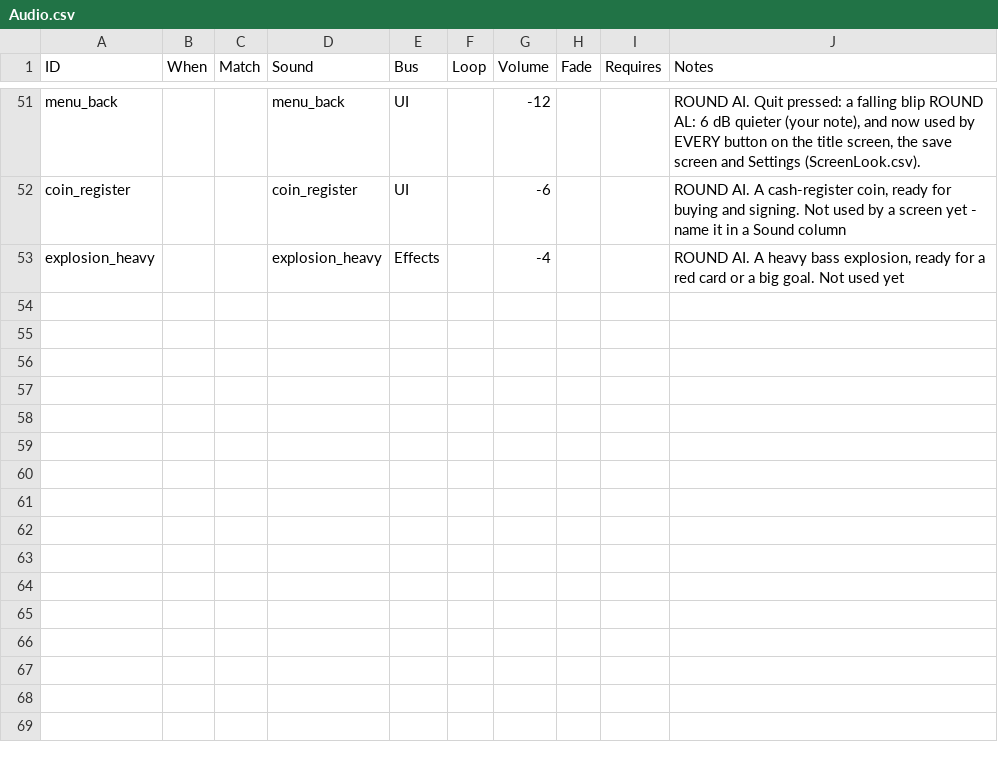
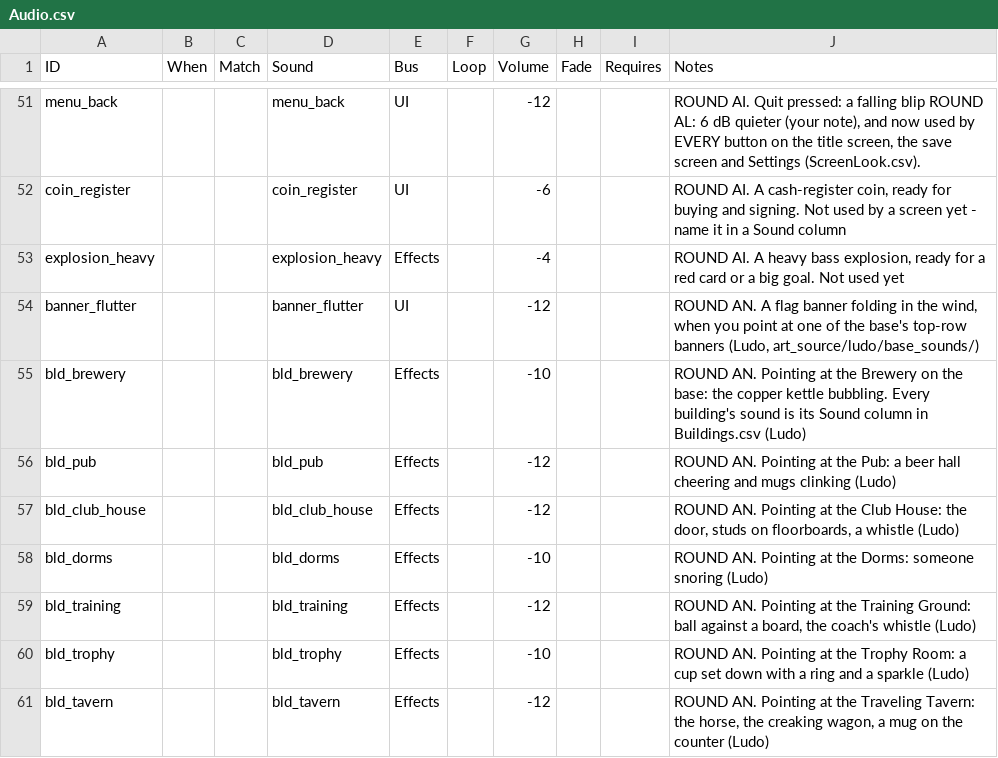
Before and after one commit to SchwartzAnthony/project_sb, a CSV file: data/Audio.csv, drawn as a sheet; only a part is shown, gaps mark what is left out; the diff names each change by its address in the sheet, - before the commit and + after, or states it on an @@ line.

```diff
--- a/data/Audio.csv
+++ b/data/Audio.csv
+row 54: banner_flutter |  |  | banner_flutter | UI |  | -12 |  |  | ROUND AN. A flag banner folding in the wind, when you point at one of the base's top-row banners (Ludo, art_source/ludo/base_sounds/)
+row 55: bld_brewery |  |  | bld_brewery | Effects |  | -10 |  |  | ROUND AN. Pointing at the Brewery on the base: the copper kettle bubbling. Every building's sound is its Sound column in Buildings.csv (Ludo)
+row 56: bld_pub |  |  | bld_pub | Effects |  | -12 |  |  | ROUND AN. Pointing at the Pub: a beer hall cheering and mugs clinking (Ludo)
+row 57: bld_club_house |  |  | bld_club_house | Effects |  | -12 |  |  | ROUND AN. Pointing at the Club House: the door, studs on floorboards, a whistle (Ludo)
+row 58: bld_dorms |  |  | bld_dorms | Effects |  | -10 |  |  | ROUND AN. Pointing at the Dorms: someone snoring (Ludo)
+row 59: bld_training |  |  | bld_training | Effects |  | -12 |  |  | ROUND AN. Pointing at the Training Ground: ball against a board, the coach's whistle (Ludo)
+row 60: bld_trophy |  |  | bld_trophy | Effects |  | -10 |  |  | ROUND AN. Pointing at the Trophy Room: a cup set down with a ring and a sparkle (Ludo)
+row 61: bld_tavern |  |  | bld_tavern | Effects |  | -12 |  |  | ROUND AN. Pointing at the Traveling Tavern: the horse, the creaking wagon, a mug on the counter (Ludo)
```
Also changed, not shown: data/BaseSpots.csv, data/Buildings.csv, 32 other files.
